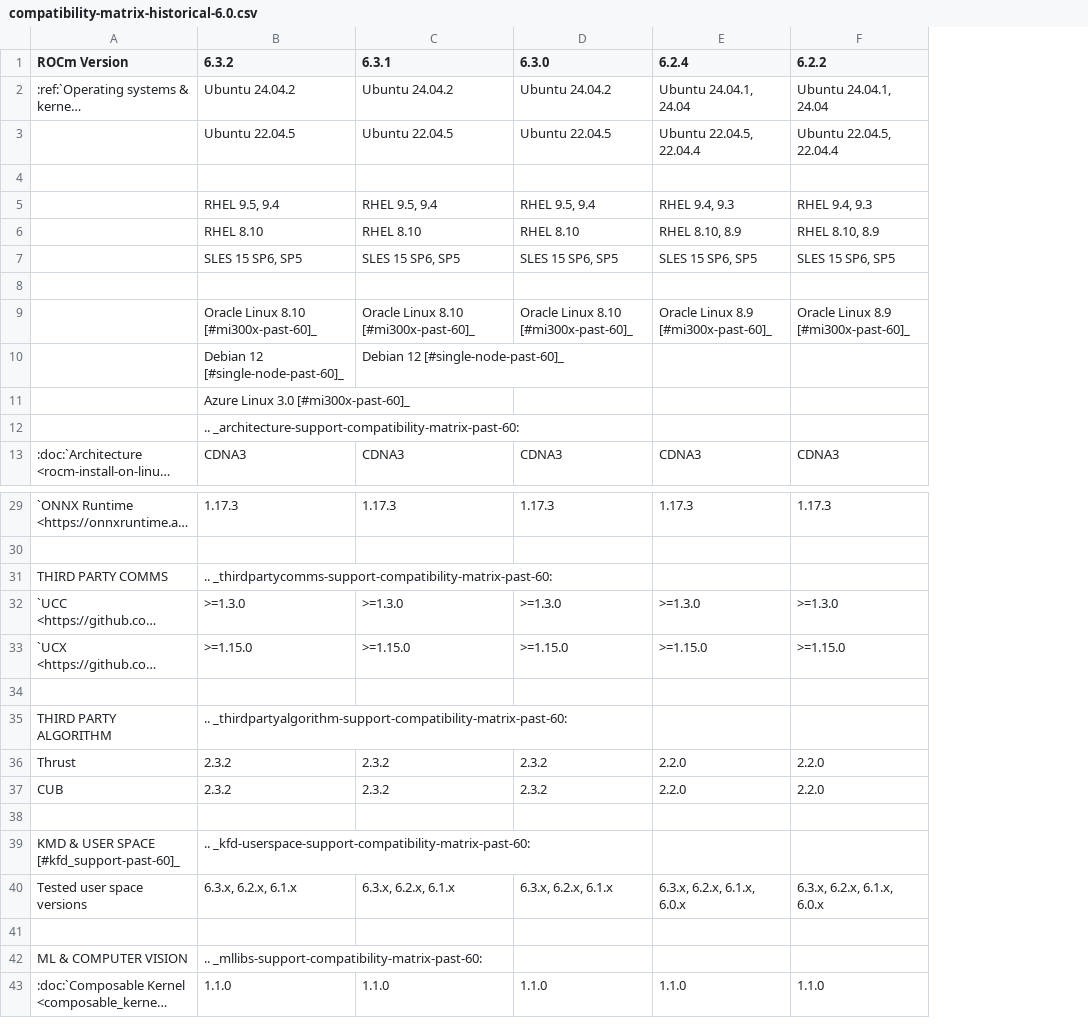
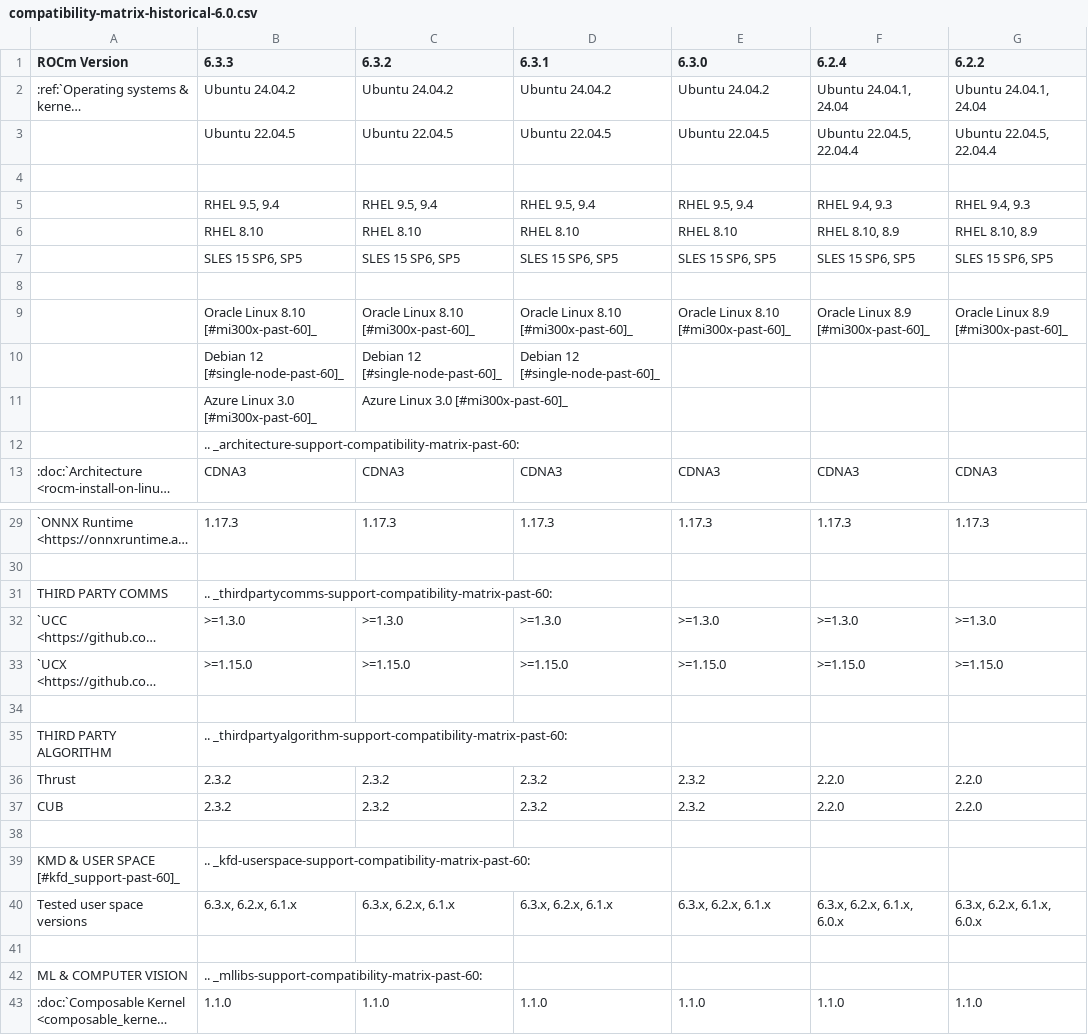
Before and after one commit to richardokonicha/ROCm, a CSV file: docs/compatibility/compatibility-matrix-historical-6.0.csv, drawn as a sheet; only a part is shown, gaps mark what is left out; long unchanged cells end in …; addresses are those after the commit; the diff covers the shown part only; the diff names each change by its address in the sheet, - before the commit and + after, or states it on an @@ line.

Commit message:
Release notes updates for ROCm 6.3.3 release (#298)
* Initial changes for 6.3.3 release updated in RN

* conf file updated

* 6.3.3 compatibility matrix updated

* 6.3.3 version update

* HIP documentation updated added

* Deprecation notice added

* ROCm Offline Installer updates added to Release Highlight

* CSV loading error fixed

* ROCm System Profiler 0.1.2 updated added

* Reference to Offline Installer updated

* Resolved issues removed

* Azure Linux support for 6.3.2 added

* Minor update in ROCm Offline Installer highlight

Co-authored-by: Jeffrey Novotny <jnovotny@amd.com>

---------

Co-authored-by: Jeffrey Novotny <jnovotny@amd.com>

```diff
--- a/docs/compatibility/compatibility-matrix-historical-6.0.csv
+++ b/docs/compatibility/compatibility-matrix-historical-6.0.csv
+column B (6.3.3), rows 2-13: Ubuntu 24.04.2 | Ubuntu 22.04.5 |  | RHEL 9.5, 9.4 | RHEL 8.10 | SLES 15 SP6, SP5 |  | Oracle Linux 8.10 [#mi300x-past-60]_ | Debian 12 [#single-node-past-60]_ | Azure Linux 3.0 [#mi300x-past-60]_ | .. _architecture-support-compatibility-matrix-past-60: | CDNA3; rows 29-43: 1.17.3 |  | .. _thirdpartycomms-support-compatibility-matrix-past-60: | >=1.3.0 | >=1.15.0 |  | .. _thirdpartyalgorithm-support-compatibility-matrix-past-60: | 2.3.2 | 2.3.2 |  | .. _kfd-userspace-support-compatibility-matrix-past-60: | 6.3.x, 6.2.x, 6.1.x |  | .. _mllibs-support-compatibility-matrix-past-60: | 1.1.0
-C12 (6.3.2): .. _architecture-support-compatibility-matrix-past-60:
+C12 (6.3.2): (empty)
-C31 (6.3.2): .. _thirdpartycomms-support-compatibility-matrix-past-60:
+C31 (6.3.2): (empty)
-C35 (6.3.2): .. _thirdpartyalgorithm-support-compatibility-matrix-past-60:
+C35 (6.3.2): (empty)
-C39 (6.3.2): .. _kfd-userspace-support-compatibility-matrix-past-60:
+C39 (6.3.2): (empty)
-C42 (6.3.2): .. _mllibs-support-compatibility-matrix-past-60:
+C42 (6.3.2): (empty)
```
Also changed, not shown: 8 edited cells elsewhere in this file, 3 other files.
